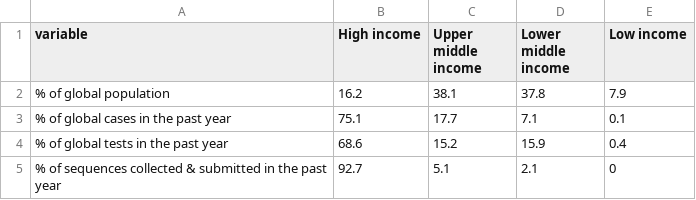
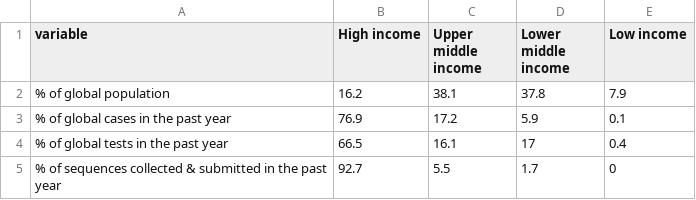
Before and after one commit to PandemicPreventionInstitute/ppi-output, a CSV file: ngs_find_map/SES_breakdown.csv, drawn as a sheet.

```diff
--- a/ngs_find_map/SES_breakdown.csv
+++ b/ngs_find_map/SES_breakdown.csv
@@ -2,4 +2,4 @@
 "% of global population",16.2,38.1,37.8,7.9
-"% of global cases in the past year",75.1,17.7,7.1,0.1
-"% of global tests in the past year",68.6,15.2,15.9,0.4
-"% of sequences collected & submitted in the past year",92.7,5.1,2.1,0
+"% of global cases in the past year",76.9,17.2,5.9,0.1
+"% of global tests in the past year",66.5,16.1,17,0.4
+"% of sequences collected & submitted in the past year",92.7,5.5,1.7,0
```
Also changed, not shown: ngs_find_map/find_delayed_test_reporting.csv.
